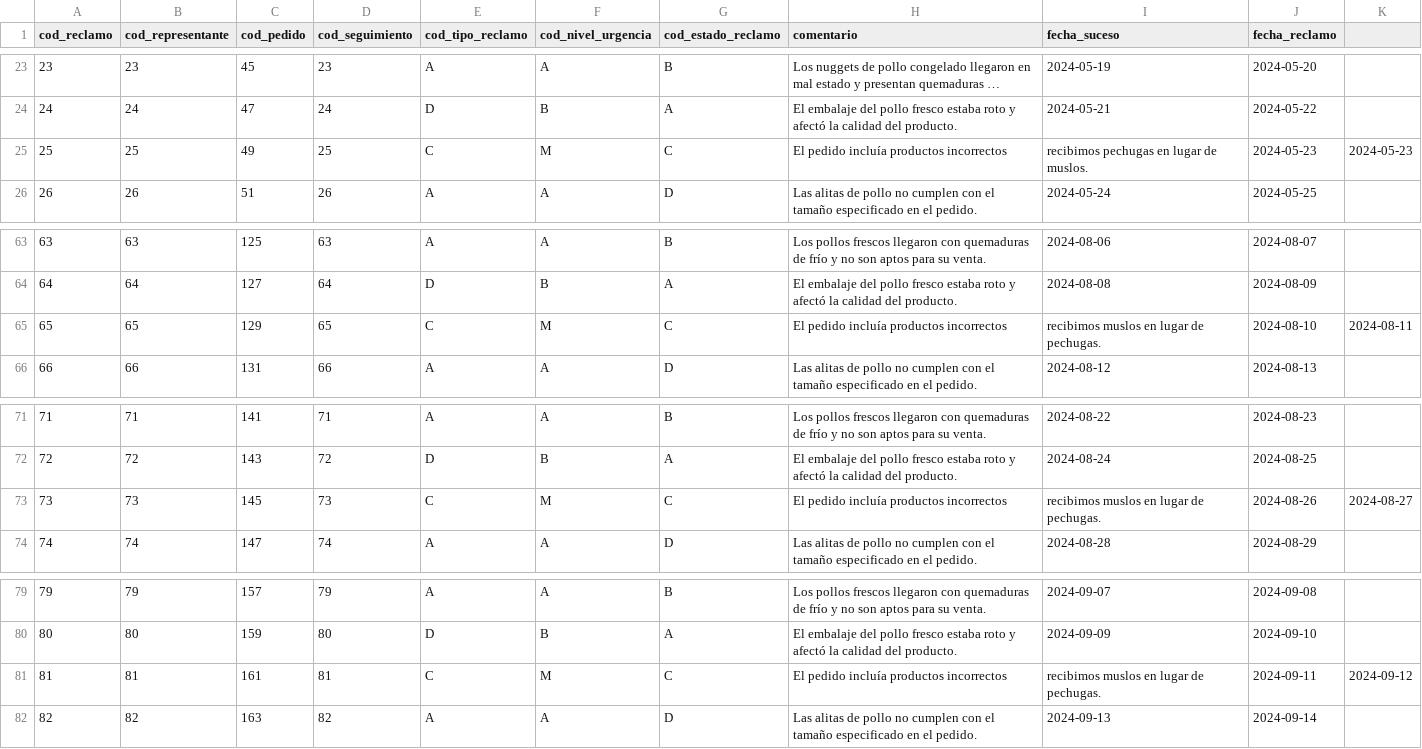
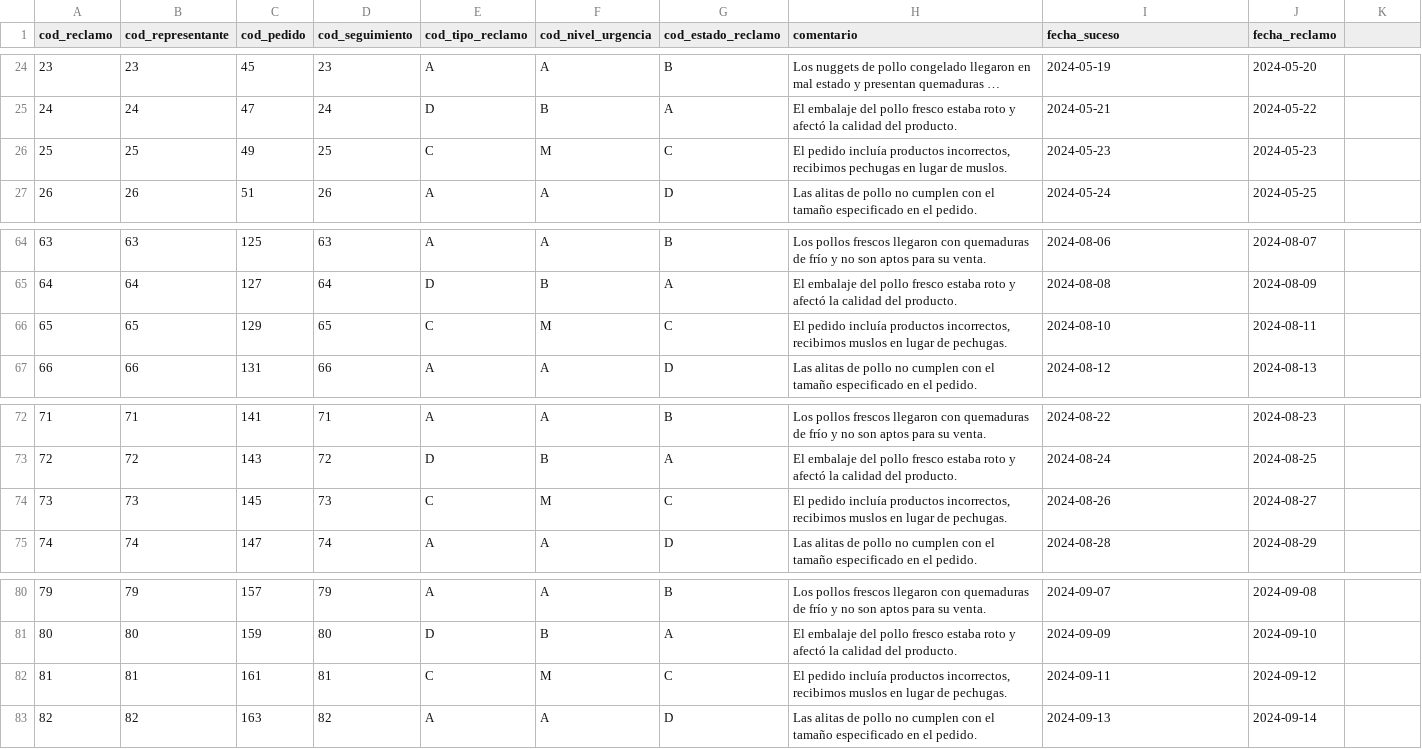
Before and after one commit to fiis-bd241/grupo01, a CSV file: 04. pc3/Anexos/Reclamo.csv, drawn as a sheet; only a part is shown, gaps mark what is left out; long unchanged cells end in …; the diff covers the shown part only.

Commit message:
Update Reclamo.csv

```diff
--- a/04. pc3/Anexos/Reclamo.csv
+++ b/04. pc3/Anexos/Reclamo.csv
@@ -25 +26 @@ cod_reclamo,cod_representante,cod_pedido,cod_seguimiento,cod_tipo_reclamo,cod_ni
-25,25,49,25,C,M,C,El pedido incluía productos incorrectos, recibimos pechugas en lugar de muslos.,2024-05-23,2024-05-23
+25,25,49,25,C,M,C,"El pedido incluía productos incorrectos, recibimos pechugas en lugar de muslos.",2024-05-23,2024-05-23
@@ -65 +66 @@ cod_reclamo,cod_representante,cod_pedido,cod_seguimiento,cod_tipo_reclamo,cod_ni
-65,65,129,65,C,M,C,El pedido incluía productos incorrectos, recibimos muslos en lugar de pechugas.,2024-08-10,2024-08-11
+65,65,129,65,C,M,C,"El pedido incluía productos incorrectos, recibimos muslos en lugar de pechugas.",2024-08-10,2024-08-11
@@ -73 +74 @@ cod_reclamo,cod_representante,cod_pedido,cod_seguimiento,cod_tipo_reclamo,cod_ni
-73,73,145,73,C,M,C,El pedido incluía productos incorrectos, recibimos muslos en lugar de pechugas.,2024-08-26,2024-08-27
+73,73,145,73,C,M,C,"El pedido incluía productos incorrectos, recibimos muslos en lugar de pechugas.",2024-08-26,2024-08-27
@@ -81 +82 @@ cod_reclamo,cod_representante,cod_pedido,cod_seguimiento,cod_tipo_reclamo,cod_ni
-81,81,161,81,C,M,C,El pedido incluía productos incorrectos, recibimos muslos en lugar de pechugas.,2024-09-11,2024-09-12
+81,81,161,81,C,M,C,"El pedido incluía productos incorrectos, recibimos muslos en lugar de pechugas.",2024-09-11,2024-09-12
```
Also changed, not shown: 2 added rows, 1 removed row and 54 edited cells elsewhere in this file.
